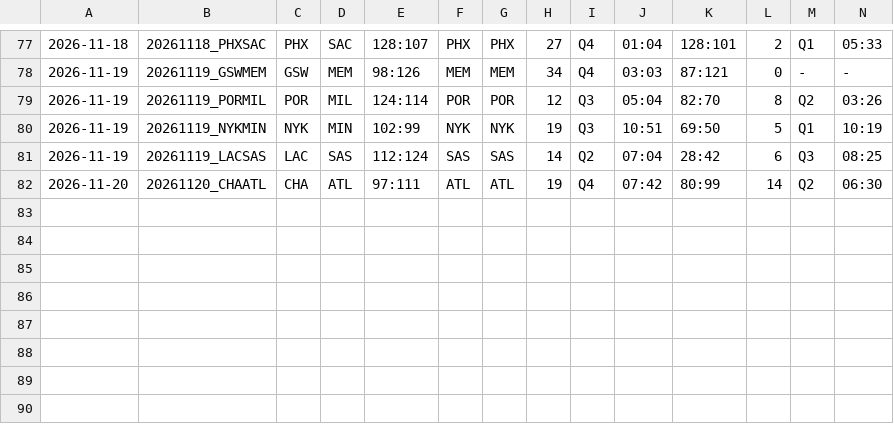
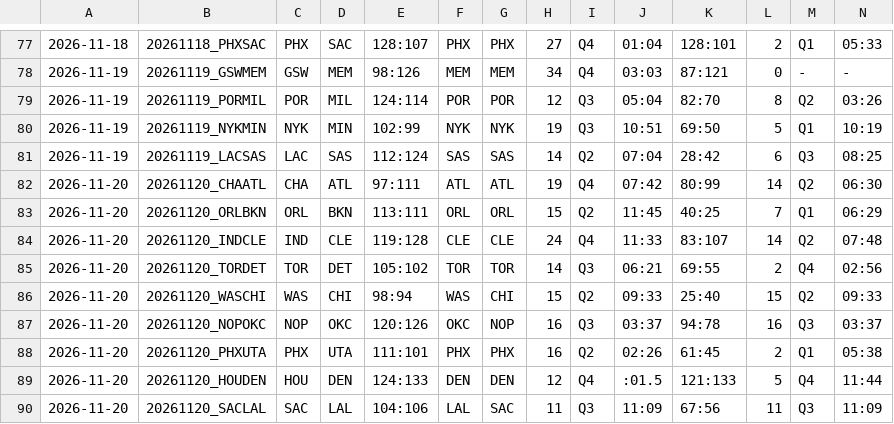
Before and after one commit to 2023baracuda-ctrl/nba-stats, a CSV file: nba.csv, drawn as a sheet; only a part is shown, gaps mark what is left out; rows hold the shown columns only; the diff names each change by its address in the sheet, - before the commit and + after, or states it on an @@ line.

```diff
--- a/nba.csv
+++ b/nba.csv
+row 83: 2026-11-20 | 20261120_ORLBKN | ORL | BKN | 113:111 | ORL | ORL | 15 | Q2 | 11:45 | 40:25 | 7 | Q1 | 06:29
+row 84: 2026-11-20 | 20261120_INDCLE | IND | CLE | 119:128 | CLE | CLE | 24 | Q4 | 11:33 | 83:107 | 14 | Q2 | 07:48
+row 85: 2026-11-20 | 20261120_TORDET | TOR | DET | 105:102 | TOR | TOR | 14 | Q3 | 06:21 | 69:55 | 2 | Q4 | 02:56
+row 86: 2026-11-20 | 20261120_WASCHI | WAS | CHI | 98:94 | WAS | CHI | 15 | Q2 | 09:33 | 25:40 | 15 | Q2 | 09:33
+row 87: 2026-11-20 | 20261120_NOPOKC | NOP | OKC | 120:126 | OKC | NOP | 16 | Q3 | 03:37 | 94:78 | 16 | Q3 | 03:37
+row 88: 2026-11-20 | 20261120_PHXUTA | PHX | UTA | 111:101 | PHX | PHX | 16 | Q2 | 02:26 | 61:45 | 2 | Q1 | 05:38
+row 89: 2026-11-20 | 20261120_HOUDEN | HOU | DEN | 124:133 | DEN | DEN | 12 | Q4 | :01.5 | 121:133 | 5 | Q4 | 11:44
+row 90: 2026-11-20 | 20261120_SACLAL | SAC | LAL | 104:106 | LAL | SAC | 11 | Q3 | 11:09 | 67:56 | 11 | Q3 | 11:09
```
